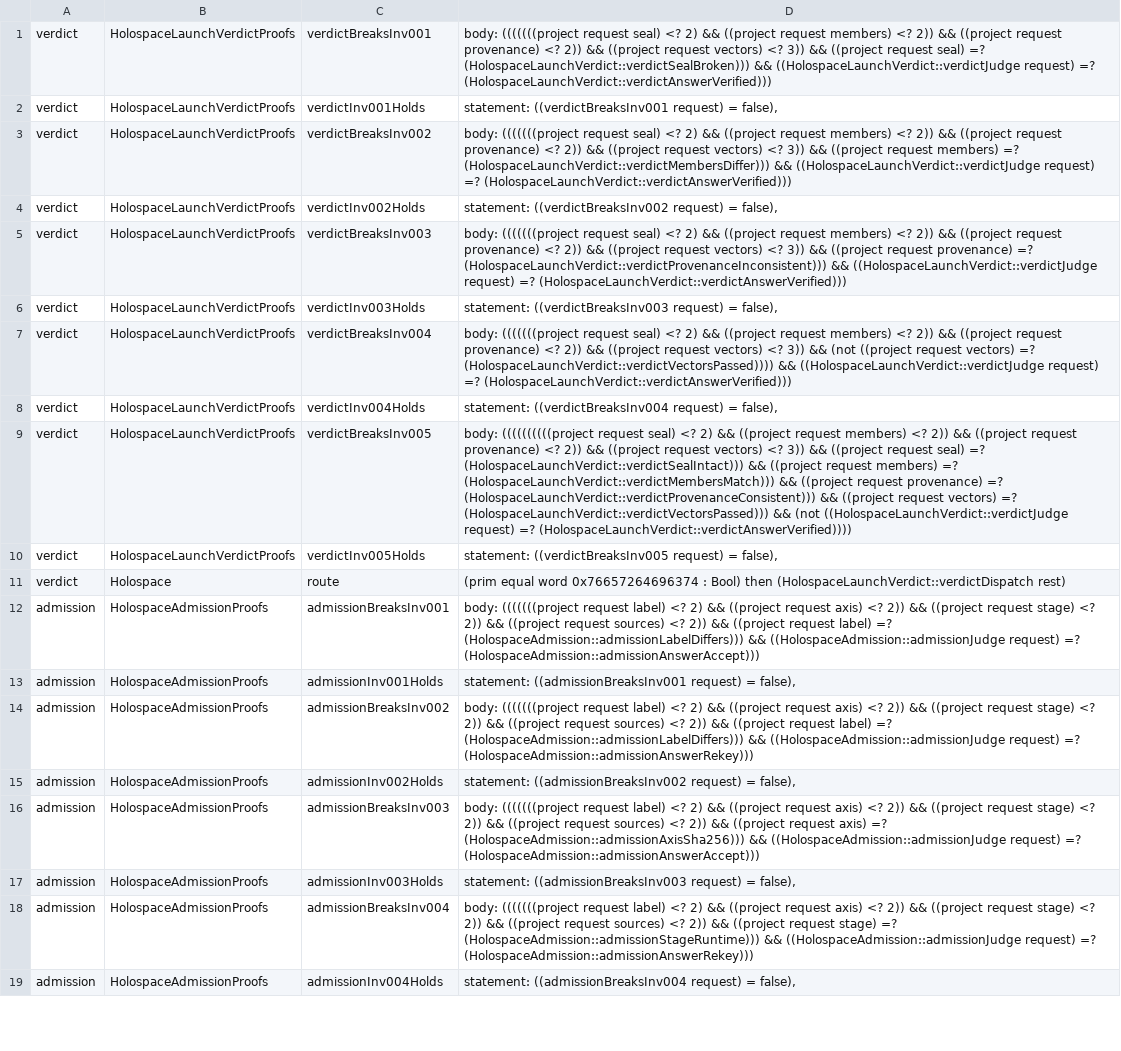
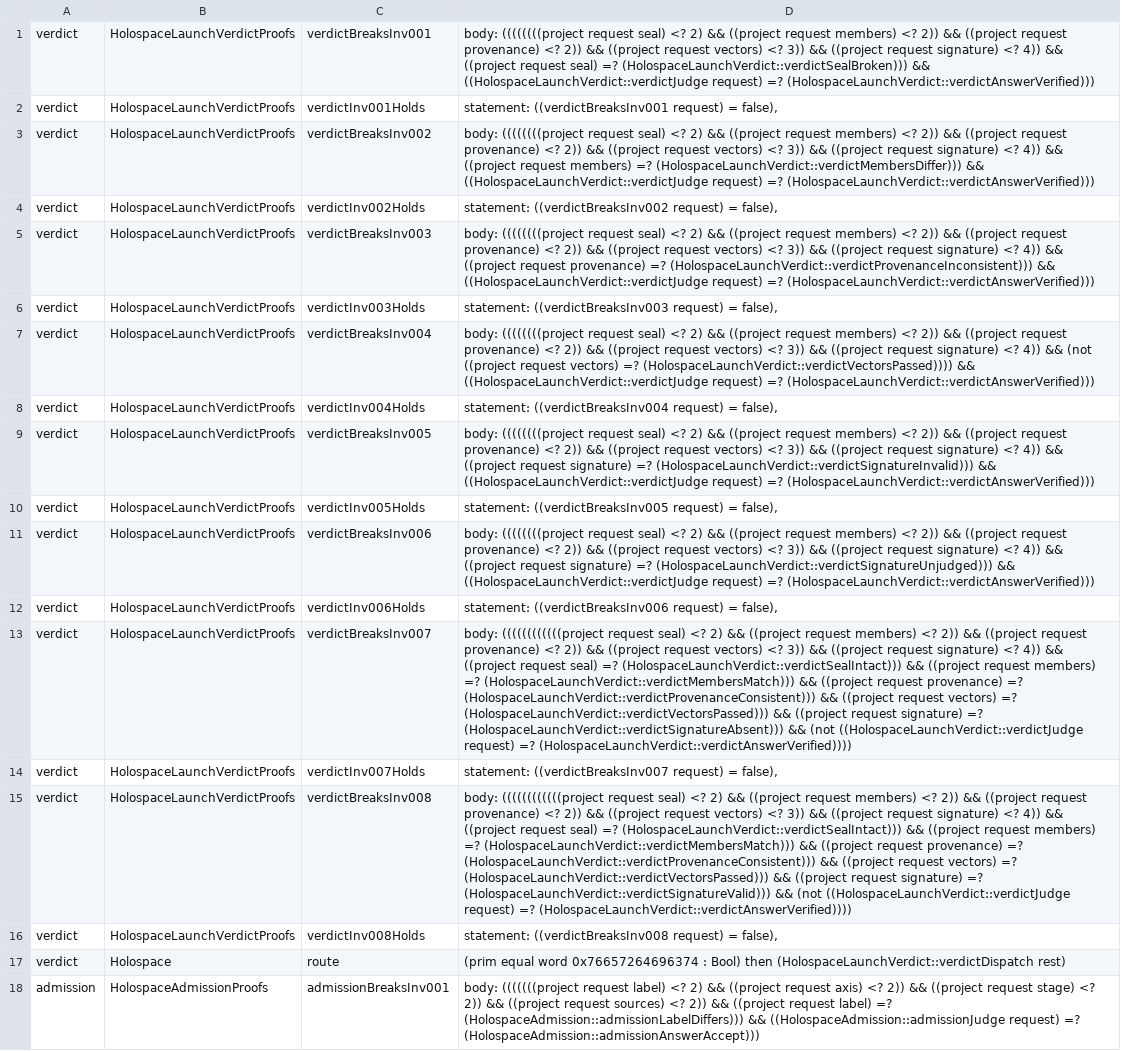
Before and after one commit to Hologram-Technologies/holospace, a TSV file: features/suites/holospace.pins.tsv, drawn as a sheet; only a part is shown; the shorter side is filled out with more unchanged rows; the diff names each change by its address in the sheet, - before the commit and + after, or states it on an @@ line.

```diff
--- a/features/suites/holospace.pins.tsv
+++ b/features/suites/holospace.pins.tsv
-D1: body: (((((((project request seal) <? 2) && ((project request members) <? 2)) && ((project request provenance) <? 2)) && ((project request vectors) <? 3)) && ((project…
+D1: body: ((((((((project request seal) <? 2) && ((project request members) <? 2)) && ((project request provenance) <? 2)) && ((project request vectors) <? 3)) && ((project request signature) <? 4)) && ((project…
-D3: body: (((((((project request seal) <? 2) && ((project request members) <? 2)) && ((project request provenance) <? 2)) && ((project request vectors) <? 3)) && ((project…
+D3: body: ((((((((project request seal) <? 2) && ((project request members) <? 2)) && ((project request provenance) <? 2)) && ((project request vectors) <? 3)) && ((project request signature) <? 4)) && ((project…
-D5: body: (((((((project request seal) <? 2) && ((project request members) <? 2)) && ((project request provenance) <? 2)) && ((project request vectors) <? 3)) && ((project…
+D5: body: ((((((((project request seal) <? 2) && ((project request members) <? 2)) && ((project request provenance) <? 2)) && ((project request vectors) <? 3)) && ((project request signature) <? 4)) && ((project…
-D7: body: (((((((project request seal) <? 2) && ((project request members) <? 2)) && ((project request provenance) <? 2)) && ((project request vectors) <? 3)) && (not…
+D7: body: ((((((((project request seal) <? 2) && ((project request members) <? 2)) && ((project request provenance) <? 2)) && ((project request vectors) <? 3)) && ((project request signature) <? 4)) && (not…
-D9: body: ((((((((((project request seal) <? 2) && ((project request members) <? 2)) && ((project request provenance) <? 2)) && ((project request vectors) <? 3)) && ((project request seal) =? (HolospaceLaunchVerdict::verdictSealIntact))) && ((project request members) =? (HolospaceLaunchVerdict::verdictMembersMatch))) && ((project request provenance) =? (HolospaceLaunchVerdict::verdictProvenanceConsistent))) && ((project request vectors) =? (HolospaceLaunchVerdict::verdictVectorsPassed))) && (not ((HolospaceLaunchVerdict::verdictJudge request) =? (HolospaceLaunchVerdict::verdictAnswerVerified))))
+D9: body: ((((((((project request seal) <? 2) && ((project request members) <? 2)) && ((project request provenance) <? 2)) && ((project request vectors) <? 3)) && ((project request signature) <? 4)) && ((project request signature) =? (HolospaceLaunchVerdict::verdictSignatureInvalid))) && ((HolospaceLaunchVerdict::verdictJudge request) =? (HolospaceLaunchVerdict::verdictAnswerVerified)))
+row 11: verdict | HolospaceLaunchVerdictProofs | verdictBreaksInv006 | body: ((((((((project request seal) <? 2) && ((project request members) <? 2)) && ((project request provenance) <? 2)) && ((project request vectors) <? 3)) && ((project request signature) <? 4)) && ((project request signature) =? (HolospaceLaunchVerdict::verdictSignatureUnjudged))) && ((HolospaceLaunchVerdict::verdictJudge request) =? (HolospaceLaunchVerdict::verdictAnswerVerified)))
+row 12: verdict | HolospaceLaunchVerdictProofs | verdictInv006Holds | statement: ((verdictBreaksInv006 request) = false),
+row 13: verdict | HolospaceLaunchVerdictProofs | verdictBreaksInv007 | body: ((((((((((((project request seal) <? 2) && ((project request members) <? 2)) && ((project request provenance) <? 2)) && ((project request vectors) <? 3)) && ((project request signature) <? 4)) && ((project request seal) =? (HolospaceLaunchVerdict::verdictSealIntact))) && ((project request members) =? (HolospaceLaunchVerdict::verdictMembersMatch))) && ((project request provenance) =? (HolospaceLaunchVerdict::verdictProvenanceConsistent))) && ((project request vectors) =? (HolospaceLaunchVerdict::verdictVectorsPassed))) && ((project request signature) =? (HolospaceLaunchVerdict::verdictSignatureAbsent))) && (not ((HolospaceLaunchVerdict::verdictJudge request) =? (HolospaceLaunchVerdict::verdictAnswerVerified))))
+row 14: verdict | HolospaceLaunchVerdictProofs | verdictInv007Holds | statement: ((verdictBreaksInv007 request) = false),
+row 15: verdict | HolospaceLaunchVerdictProofs | verdictBreaksInv008 | body: ((((((((((((project request seal) <? 2) && ((project request members) <? 2)) && ((project request provenance) <? 2)) && ((project request vectors) <? 3)) && ((project request signature) <? 4)) && ((project request seal) =? (HolospaceLaunchVerdict::verdictSealIntact))) && ((project request members) =? (HolospaceLaunchVerdict::verdictMembersMatch))) && ((project request provenance) =? (HolospaceLaunchVerdict::verdictProvenanceConsistent))) && ((project request vectors) =? (HolospaceLaunchVerdict::verdictVectorsPassed))) && ((project request signature) =? (HolospaceLaunchVerdict::verdictSignatureValid))) && (not ((HolospaceLaunchVerdict::verdictJudge request) =? (HolospaceLaunchVerdict::verdictAnswerVerified))))
+row 16: verdict | HolospaceLaunchVerdictProofs | verdictInv008Holds | statement: ((verdictBreaksInv008 request) = false),
```
Also changed, not shown: 9 other files.
